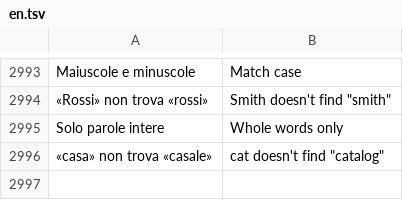
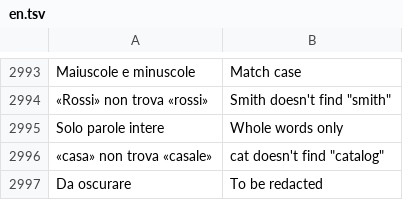
Before and after one commit to realfulvio/cedro, a TSV file: i18n/en.tsv, drawn as a sheet; only a part is shown, gaps mark what is left out.

```diff
--- a/i18n/en.tsv
+++ b/i18n/en.tsv
@@ -2996 +2996,2 @@ Solo parole intere	Whole words only
 «casa» non trova «casale»	"cat" doesn't find "catalog"
+Da oscurare	To be redacted
```
Also changed, not shown: i18n/de.tsv, i18n/es.tsv, 6 other files.
